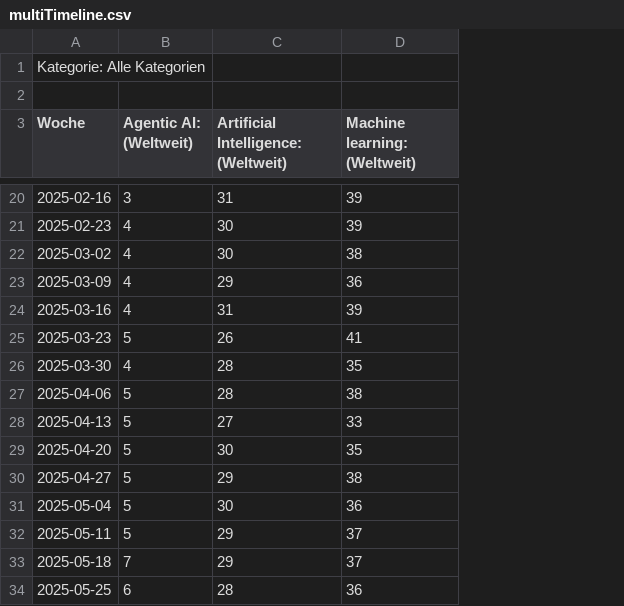
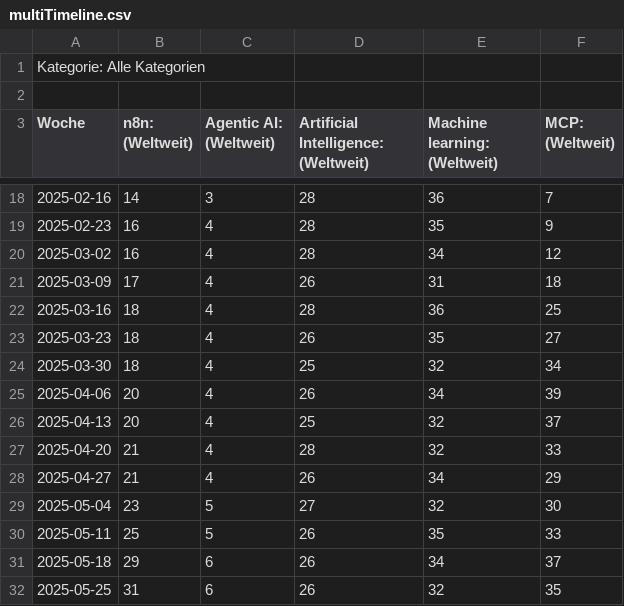
Before and after one commit to kandolfp/MECH-M-DUAL-2-MLB, a CSV file: _assets/appendices/multiTimeline.csv, drawn as a sheet; only a part is shown, gaps mark what is left out; addresses are those after the commit; the diff covers the shown part only; the diff names each change by its address in the sheet, - before the commit and + after, or states it on an @@ line.

```diff
--- a/_assets/appendices/multiTimeline.csv
+++ b/_assets/appendices/multiTimeline.csv
+column B (n8n: (Weltweit)), rows 18-32: 14 | 16 | 16 | 17 | 18 | 18 | 18 | 20 | 20 | 21 | 21 | 23 | 25 | 29 | 31
+column F (MCP: (Weltweit)), rows 18-32: 7 | 9 | 12 | 18 | 25 | 27 | 34 | 39 | 37 | 33 | 29 | 30 | 33 | 37 | 35
-D18: 31
+D18: 28
-E18 (Machine learning: (Weltweit)): 39
+E18 (Machine learning: (Weltweit)): 36
-D19:D20: 30
+D19:D20: 28
-E19 (Machine learning: (Weltweit)): 39
+E19 (Machine learning: (Weltweit)): 35
-E20 (Machine learning: (Weltweit)): 38
+E20 (Machine learning: (Weltweit)): 34
-D21: 29
+D21: 26
-E21 (Machine learning: (Weltweit)): 36
+E21 (Machine learning: (Weltweit)): 31
-D22: 31
+D22: 28
-E22 (Machine learning: (Weltweit)): 39
+E22 (Machine learning: (Weltweit)): 36
-C23 (Agentic AI: (Weltweit)): 5
+C23 (Agentic AI: (Weltweit)): 4
-E23 (Machine learning: (Weltweit)): 41
+E23 (Machine learning: (Weltweit)): 35
-D24: 28
+D24: 25
-E24 (Machine learning: (Weltweit)): 35
+E24 (Machine learning: (Weltweit)): 32
-C25:C28 (Agentic AI: (Weltweit)): 5
+C25:C28 (Agentic AI: (Weltweit)): 4
-D25: 28
+D25: 26
-E25 (Machine learning: (Weltweit)): 38
+E25 (Machine learning: (Weltweit)): 34
-D26: 27
+D26: 25
-E26 (Machine learning: (Weltweit)): 33
+E26 (Machine learning: (Weltweit)): 32
-D27: 30
+D27: 28
-E27 (Machine learning: (Weltweit)): 35
+E27 (Machine learning: (Weltweit)): 32
-D28: 29
+D28: 26
-E28 (Machine learning: (Weltweit)): 38
+E28 (Machine learning: (Weltweit)): 34
-D29: 30
+D29: 27
-E29 (Machine learning: (Weltweit)): 36
+E29 (Machine learning: (Weltweit)): 32
-D30:D31: 29
+D30:D31: 26
-E30 (Machine learning: (Weltweit)): 37
+E30 (Machine learning: (Weltweit)): 35
-C31 (Agentic AI: (Weltweit)): 7
+C31 (Agentic AI: (Weltweit)): 6
-E31 (Machine learning: (Weltweit)): 37
+E31 (Machine learning: (Weltweit)): 34
-D32: 28
+D32: 26
-E32 (Machine learning: (Weltweit)): 36
+E32 (Machine learning: (Weltweit)): 32
```
Also changed, not shown: 2 added rows, 2 removed rows and 94 edited cells elsewhere in this file, 1 other file.
